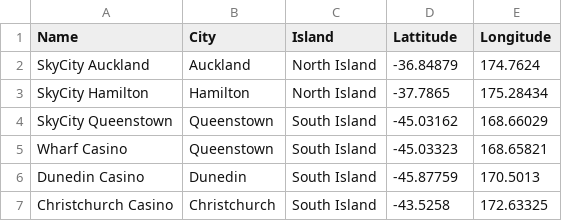
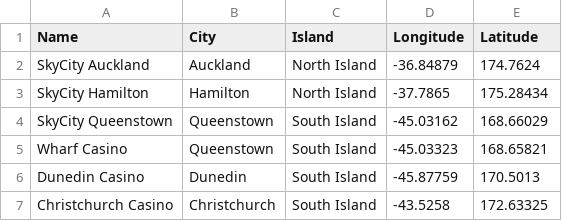
Before and after one commit to user4c2crg325rcf/2021Council, a CSV file: New-Zealand-Casino-Locations.csv, drawn as a sheet.

Commit message:
Update New-Zealand-Casino-Locations.csv

```diff
--- a/New-Zealand-Casino-Locations.csv
+++ b/New-Zealand-Casino-Locations.csv
@@ -1,2 +1,2 @@
-Name,City,Island,Lattitude,Longitude
+Name,City,Island,Longitude,Latitude
 SkyCity Auckland,Auckland,North Island ,-36.84879,174.7624
```
